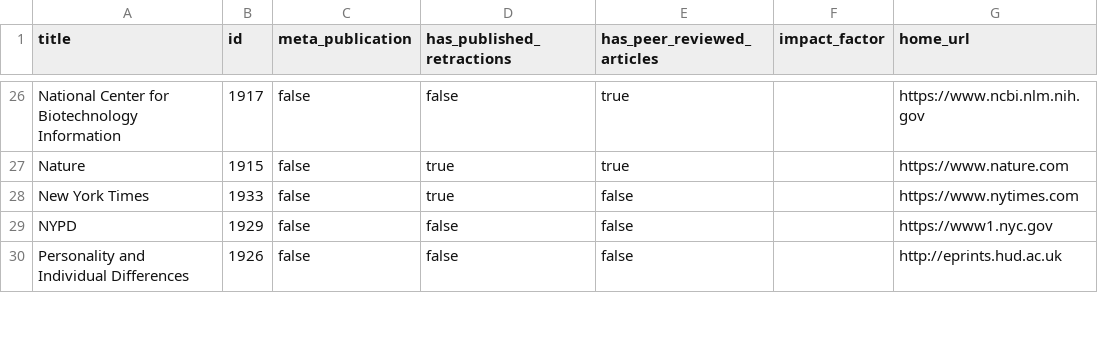
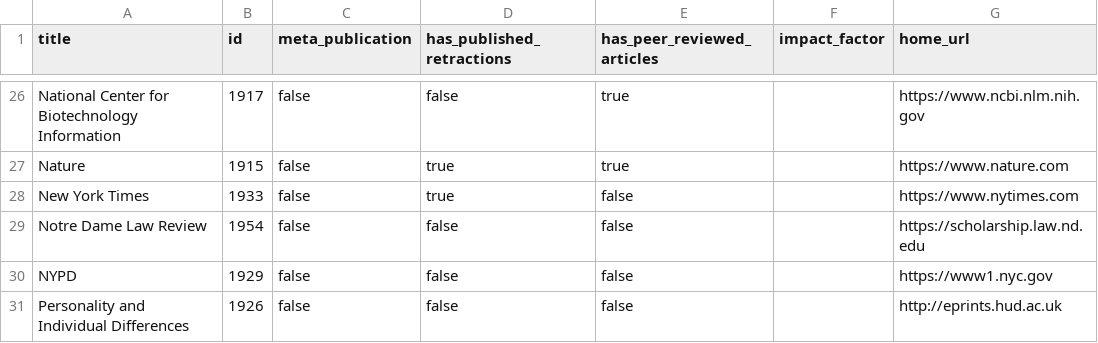
Before and after one commit to convus/legacy-convus_content, a CSV file: publications.csv, drawn as a sheet; only a part is shown, gaps mark what is left out; the diff names each change by its address in the sheet, - before the commit and + after, or states it on an @@ line.

```diff
--- a/publications.csv
+++ b/publications.csv
+row 29: Notre Dame Law Review | 1954 | false | false | false |  | https://scholarship.law.nd.edu
```
Also changed, not shown: tags.csv, 57 other files.
